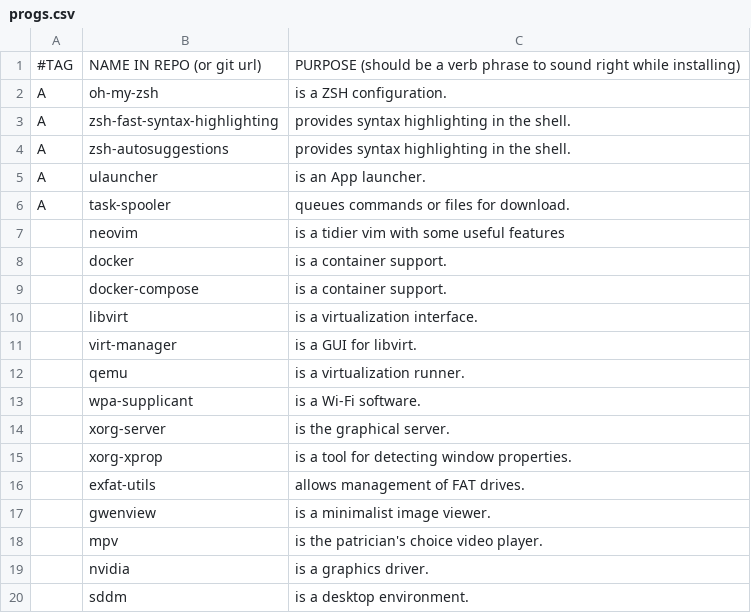
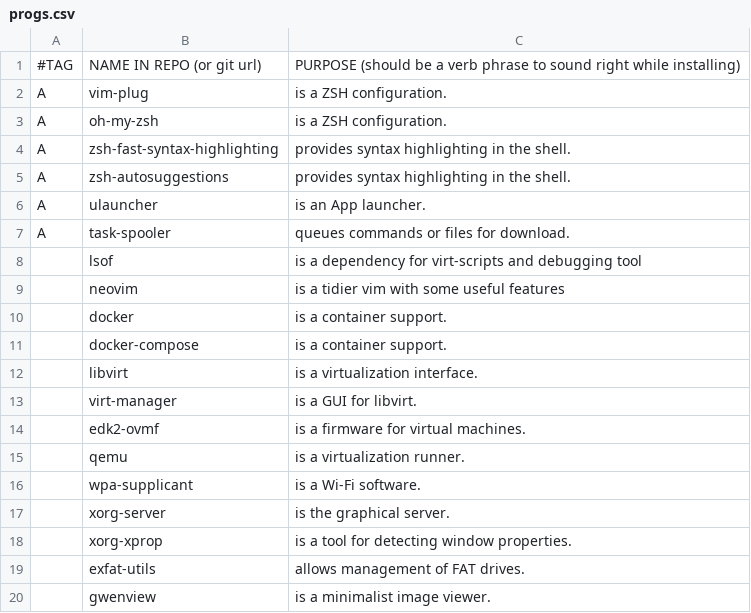
Before and after one commit to romanenkor/dotfiles, a CSV file: progs.csv, drawn as a sheet; only a part is shown; the shorter side is filled out with more unchanged rows; the diff names each change by its address in the sheet, - before the commit and + after, or states it on an @@ line.

```diff
--- a/progs.csv
+++ b/progs.csv
+row 2: A | vim-plug | is a ZSH configuration.
+row 8:  | lsof | is a dependency for virt-scripts and debugging tool
+row 14:  | edk2-ovmf | is a firmware for virtual machines.
```
Also changed, not shown: 1 other file.
